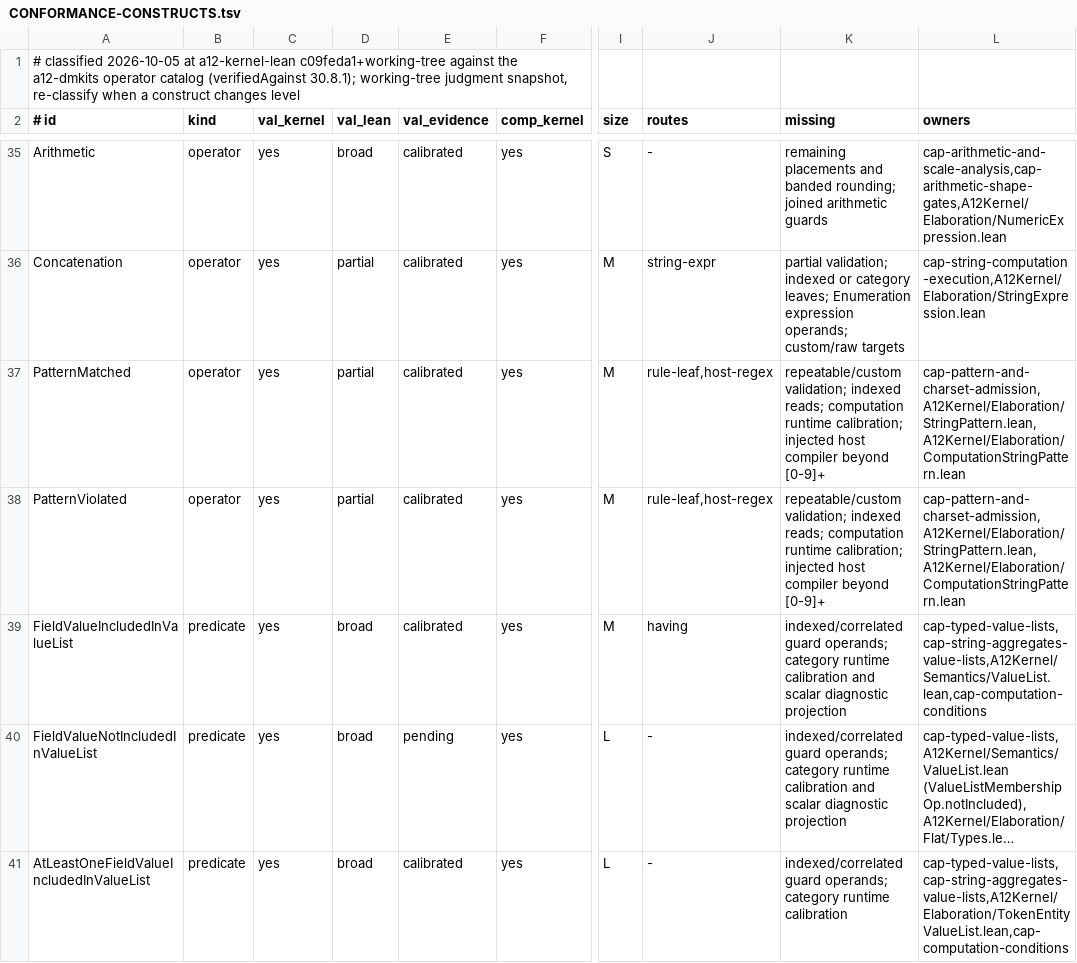
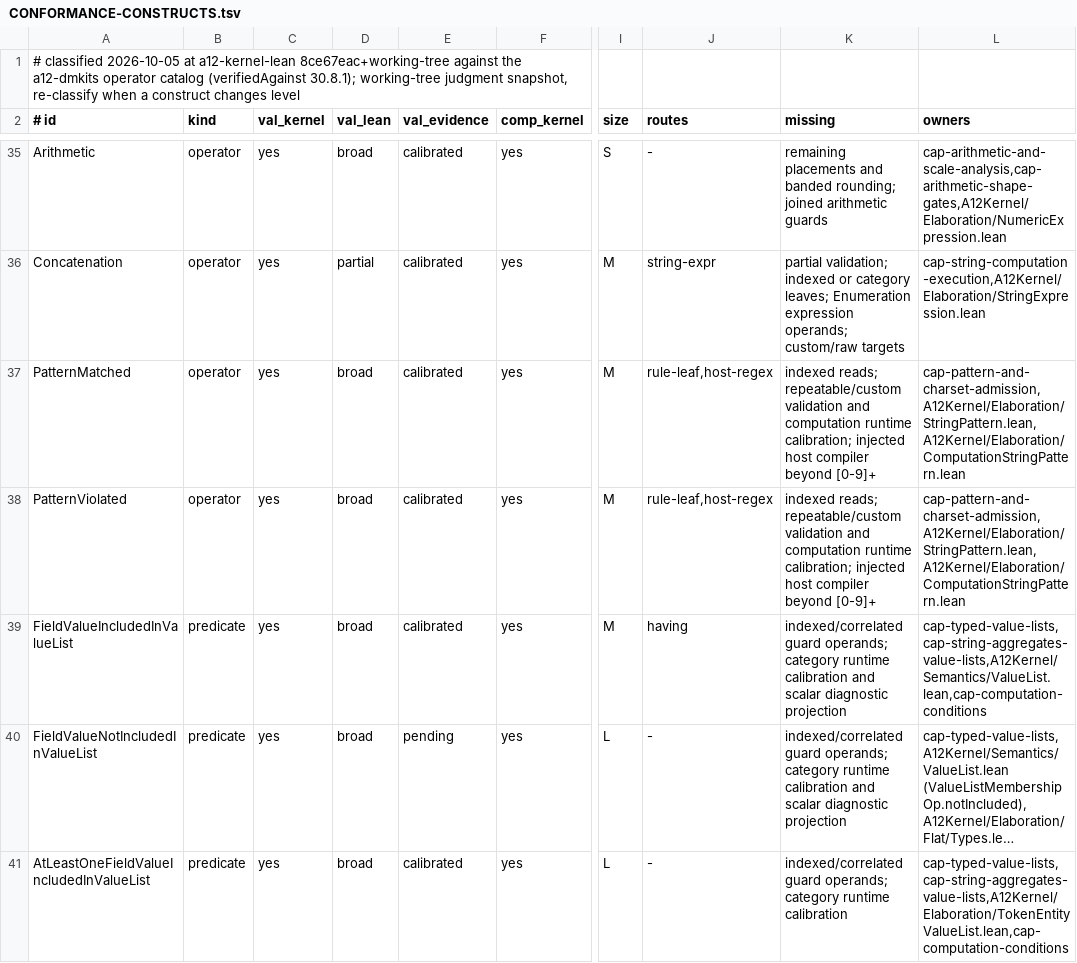
Before and after one commit to mbackschat/a12-kernel-lean, a TSV file: docs/CONFORMANCE-CONSTRUCTS.tsv, drawn as a sheet; only a part is shown, gaps mark what is left out; long unchanged cells end in …; the diff names each change by its address in the sheet, - before the commit and + after, or states it on an @@ line.

Commit message:
feat(patterns): validate prepared String values at bound row scopes
Retain lexical origin separately from error-field binding so pattern leaves compose without losing nested addresses or partial relevance. Full raw pattern evaluation now consumes the shared prepared String context, preserving custom-validator decisions alongside the admitted matcher; wider runtime calibration remains pending.

```diff
--- a/docs/CONFORMANCE-CONSTRUCTS.tsv
+++ b/docs/CONFORMANCE-CONSTRUCTS.tsv
-A1 (# id): …at a12-kernel-lean c09feda1+working-tree against the…
+A1 (# id): …at a12-kernel-lean 8ce67eac+working-tree against the…
-D37:D38 (val_lean): partial
+D37:D38 (val_lean): broad
-K37:K38 (missing): repeatable/custom validation; indexed reads; computation runtime…
+K37:K38 (missing): indexed reads; repeatable/custom validation and computation runtime…
```
Also changed, not shown: 20 other files.
